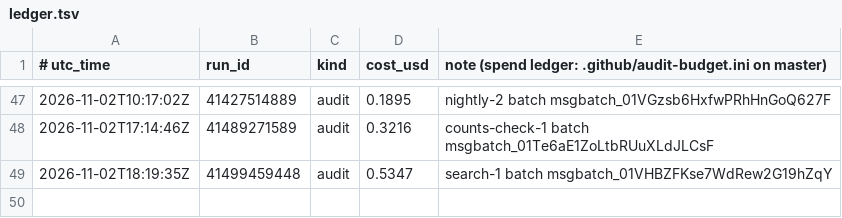
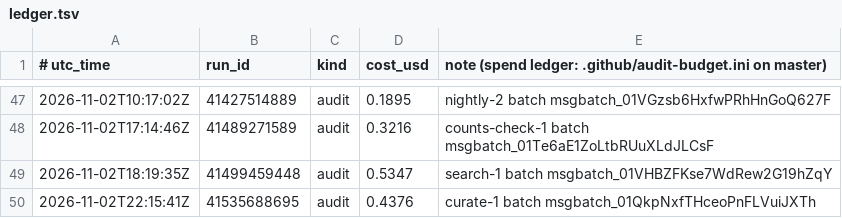
Before and after one commit to calacademy-research/antweb, a TSV file: ledger.tsv, drawn as a sheet; only a part is shown, gaps mark what is left out; the diff names each change by its address in the sheet, - before the commit and + after, or states it on an @@ line.

```diff
--- a/ledger.tsv
+++ b/ledger.tsv
+row 50: 2026-11-02T22:15:41Z | 41535688695 | audit | 0.4376 | curate-1 batch msgbatch_01QkpNxfTHceoPnFLVuiJXTh
```
Also changed, not shown: 1 other file.
